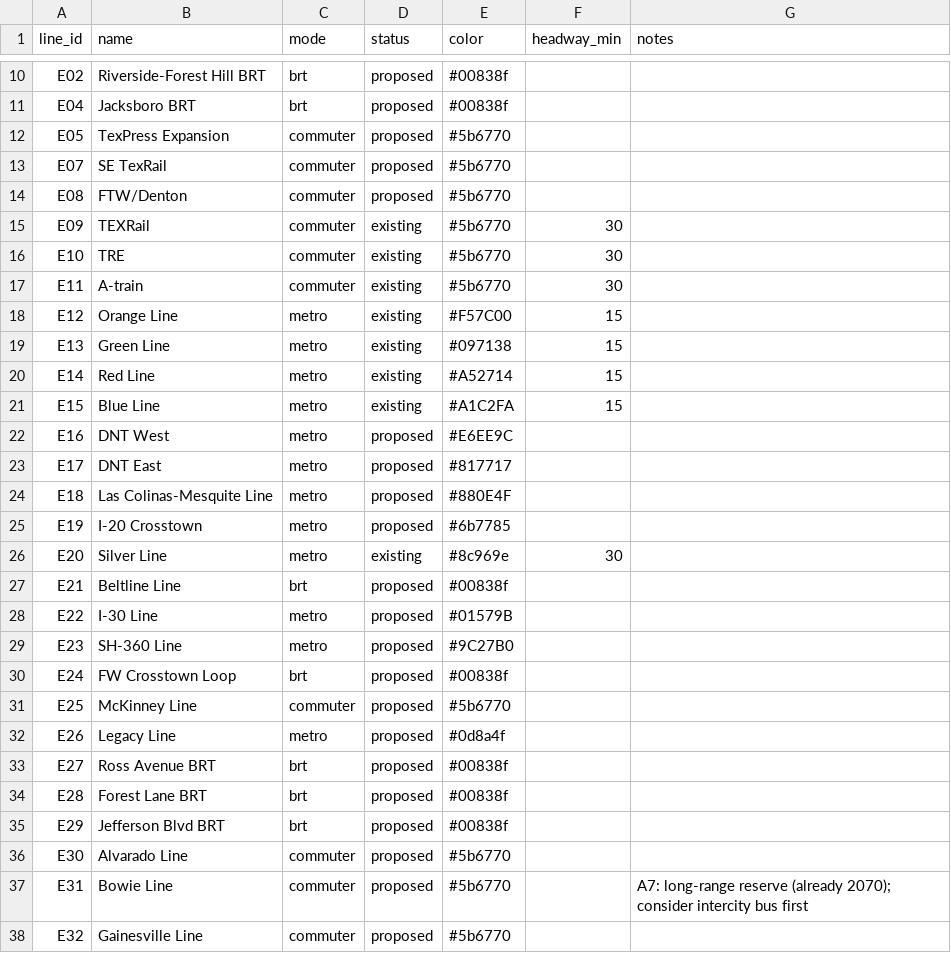
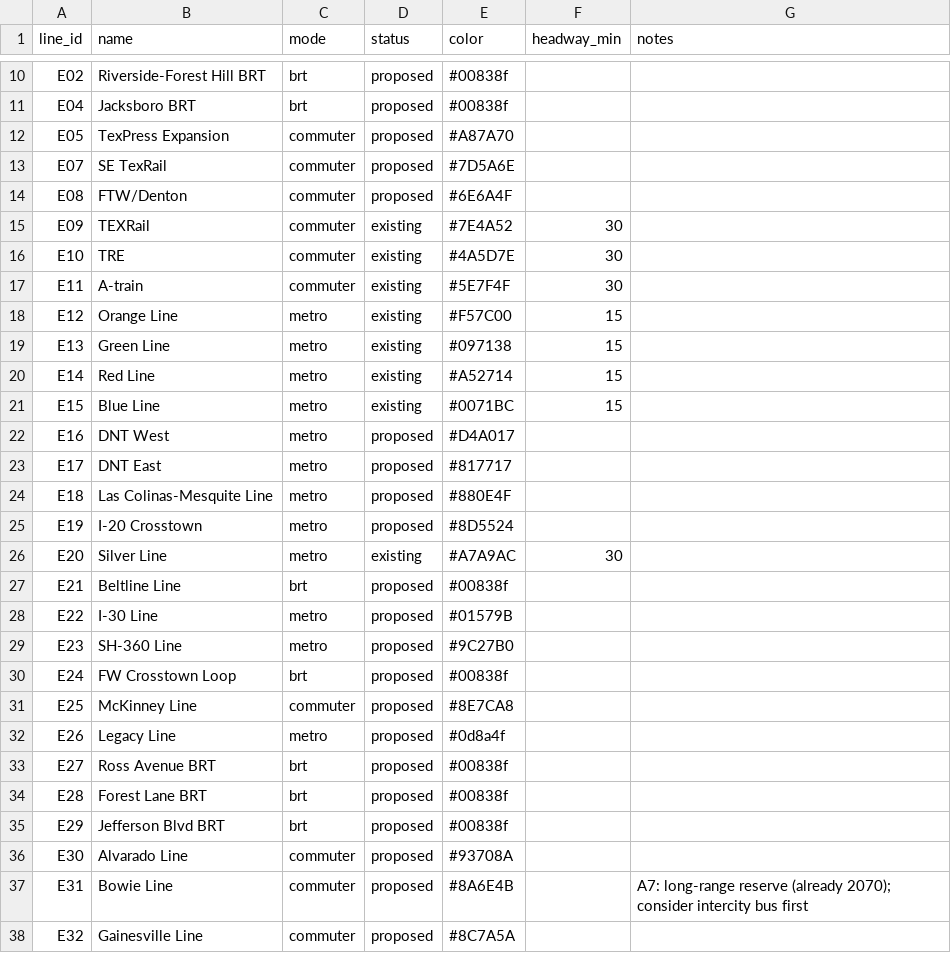
Before and after one commit to dgoodenough/dfw-transit, a CSV file: network/lines.csv, drawn as a sheet; only a part is shown, gaps mark what is left out; the diff covers the shown part only.

```diff
--- a/network/lines.csv
+++ b/network/lines.csv
@@ -11,8 +11,8 @@ E02,Riverside-Forest Hill BRT,brt,proposed,#00838f,,
 E04,Jacksboro BRT,brt,proposed,#00838f,,
-E05,TexPress Expansion,commuter,proposed,#5b6770,,
-E07,SE TexRail,commuter,proposed,#5b6770,,
-E08,FTW/Denton,commuter,proposed,#5b6770,,
-E09,TEXRail,commuter,existing,#5b6770,30,
-E10,TRE,commuter,existing,#5b6770,30,
-E11,A-train,commuter,existing,#5b6770,30,
+E05,TexPress Expansion,commuter,proposed,#A87A70,,
+E07,SE TexRail,commuter,proposed,#7D5A6E,,
+E08,FTW/Denton,commuter,proposed,#6E6A4F,,
+E09,TEXRail,commuter,existing,#7E4A52,30,
+E10,TRE,commuter,existing,#4A5D7E,30,
+E11,A-train,commuter,existing,#5E7F4F,30,
 E12,Orange Line,metro,existing,#F57C00,15,
@@ -20,8 +20,8 @@ E13,Green Line,metro,existing,#097138,15,
 E14,Red Line,metro,existing,#A52714,15,
-E15,Blue Line,metro,existing,#A1C2FA,15,
-E16,DNT West,metro,proposed,#E6EE9C,,
+E15,Blue Line,metro,existing,#0071BC,15,
+E16,DNT West,metro,proposed,#D4A017,,
 E17,DNT East,metro,proposed,#817717,,
 E18,Las Colinas-Mesquite Line,metro,proposed,#880E4F,,
-E19,I-20 Crosstown,metro,proposed,#6b7785,,
-E20,Silver Line,metro,existing,#8c969e,30,
+E19,I-20 Crosstown,metro,proposed,#8D5524,,
+E20,Silver Line,metro,existing,#A7A9AC,30,
 E21,Beltline Line,brt,proposed,#00838f,,
@@ -30,3 +30,3 @@ E23,SH-360 Line,metro,proposed,#9C27B0,,
 E24,FW Crosstown Loop,brt,proposed,#00838f,,
-E25,McKinney Line,commuter,proposed,#5b6770,,
+E25,McKinney Line,commuter,proposed,#8E7CA8,,
 E26,Legacy Line,metro,proposed,#0d8a4f,,
@@ -35,4 +35,4 @@ E28,Forest Lane BRT,brt,proposed,#00838f,,
 E29,Jefferson Blvd BRT,brt,proposed,#00838f,,
-E30,Alvarado Line,commuter,proposed,#5b6770,,
-E31,Bowie Line,commuter,proposed,#5b6770,,A7: long-range reserve (already 2070); consider intercity bus first
-E32,Gainesville Line,commuter,proposed,#5b6770,,
+E30,Alvarado Line,commuter,proposed,#93708A,,
+E31,Bowie Line,commuter,proposed,#8A6E4B,,A7: long-range reserve (already 2070); consider intercity bus first
+E32,Gainesville Line,commuter,proposed,#8C7A5A,,
```
Also changed, not shown: 6 edited cells elsewhere in this file, scenarios/lever_expand_brtgrid/lines.csv, scenarios/lever_expand_core/lines.csv, 7 other files.
